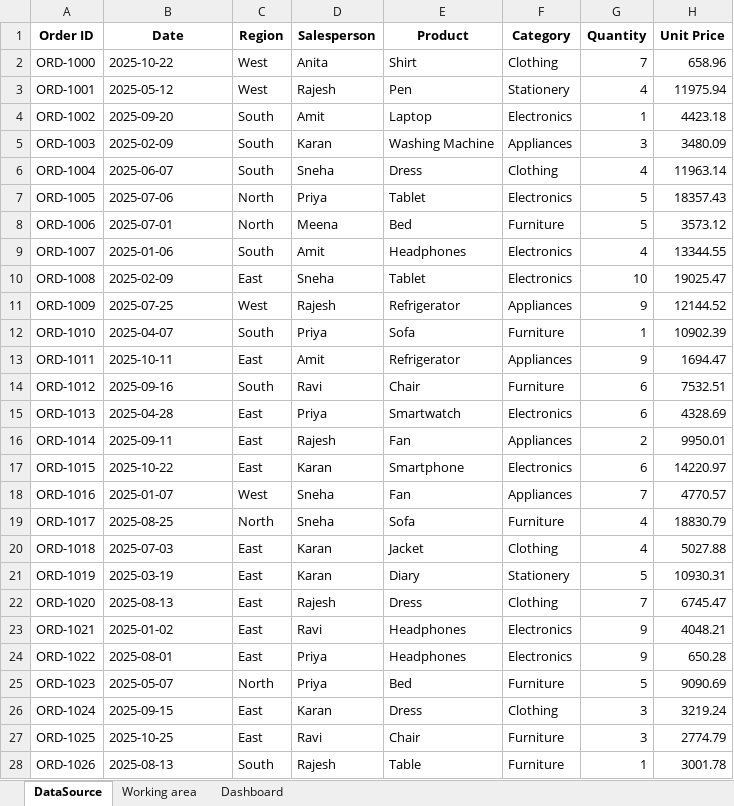
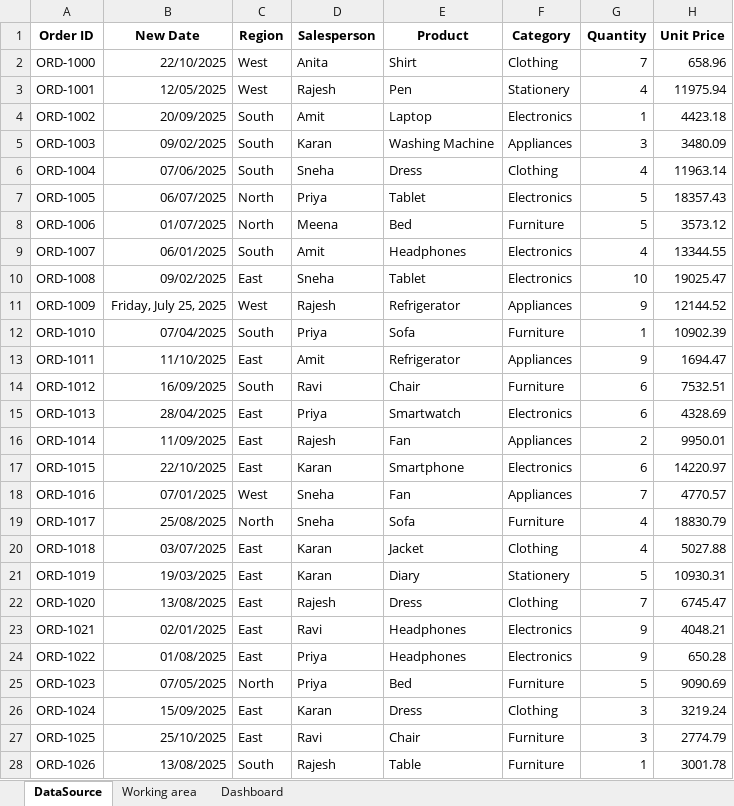
Before and after one commit to Dixitej2002/Data-Analyst-Practice-Excel-Questions, an Excel workbook: Sales_Dashboard_Dataset.xlsx, sheet DataSource, drawn as a sheet; only a part is shown; values as stored, in another font and other column widths than the file's, no borders; the diff covers the shown part only; the diff names each change by its address in the sheet, - before the commit and + after, or states it on an @@ line.

Commit message:
Update Dashboard

```diff
--- a/Sales_Dashboard_Dataset.xlsx (sheet DataSource)
+++ b/Sales_Dashboard_Dataset.xlsx (sheet DataSource)
-B1: Date
+B1: New Date
-B2 (New Date): 2025-10-22
+B2 (New Date): 22/10/2025
-B3 (New Date): 2025-05-12
+B3 (New Date): 12/05/2025
-B4 (New Date): 2025-09-20
+B4 (New Date): 20/09/2025
-B5 (New Date): 2025-02-09
+B5 (New Date): 09/02/2025
-B6 (New Date): 2025-06-07
+B6 (New Date): 07/06/2025
-B7 (New Date): 2025-07-06
+B7 (New Date): 06/07/2025
-B8 (New Date): 2025-07-01
+B8 (New Date): 01/07/2025
-B9 (New Date): 2025-01-06
+B9 (New Date): 06/01/2025
-B10 (New Date): 2025-02-09
+B10 (New Date): 09/02/2025
-B11 (New Date): 2025-07-25
+B11 (New Date): Friday, July 25, 2025
-B12 (New Date): 2025-04-07
+B12 (New Date): 07/04/2025
-B13 (New Date): 2025-10-11
+B13 (New Date): 11/10/2025
-B14 (New Date): 2025-09-16
+B14 (New Date): 16/09/2025
-B15 (New Date): 2025-04-28
+B15 (New Date): 28/04/2025
-B16 (New Date): 2025-09-11
+B16 (New Date): 11/09/2025
-B17 (New Date): 2025-10-22
+B17 (New Date): 22/10/2025
-B18 (New Date): 2025-01-07
+B18 (New Date): 07/01/2025
-B19 (New Date): 2025-08-25
+B19 (New Date): 25/08/2025
-B20 (New Date): 2025-07-03
+B20 (New Date): 03/07/2025
-B21 (New Date): 2025-03-19
+B21 (New Date): 19/03/2025
-B22 (New Date): 2025-08-13
+B22 (New Date): 13/08/2025
-B23 (New Date): 2025-01-02
+B23 (New Date): 02/01/2025
-B24 (New Date): 2025-08-01
+B24 (New Date): 01/08/2025
-B25 (New Date): 2025-05-07
+B25 (New Date): 07/05/2025
-B26 (New Date): 2025-09-15
+B26 (New Date): 15/09/2025
-B27 (New Date): 2025-10-25
+B27 (New Date): 25/10/2025
-B28 (New Date): 2025-08-13
+B28 (New Date): 13/08/2025
```
Also changed, not shown: 473 edited cells elsewhere in this sheet, sheet Working area, charts or pictures.
